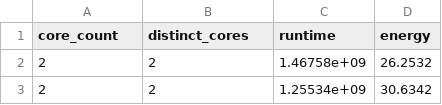
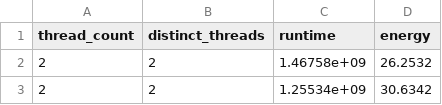
Before and after one commit to konradge/parallel-energy-toolkit, a CSV file: benchmarks/array_avg_1000000000_performance.csv, drawn as a sheet; only a part is shown.

```diff
--- a/benchmarks/array_avg_1000000000_performance.csv
+++ b/benchmarks/array_avg_1000000000_performance.csv
@@ -1,2 +1,2 @@
-core_count,distinct_cores,runtime,energy
+thread_count,distinct_threads,runtime,energy
 2,2,1.46758e+09,26.2532
```
Also changed, not shown: benchmarks/array_avg_1000000000_powersaver.csv, benchmarks/array_avg_100000_performance.csv, 12 other files.
